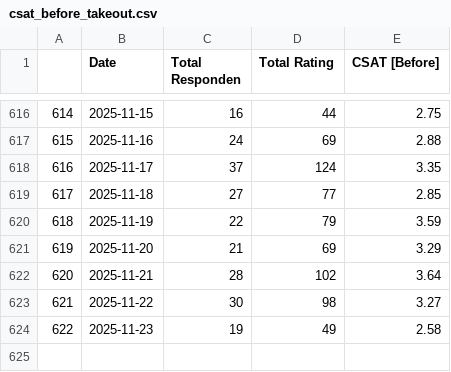
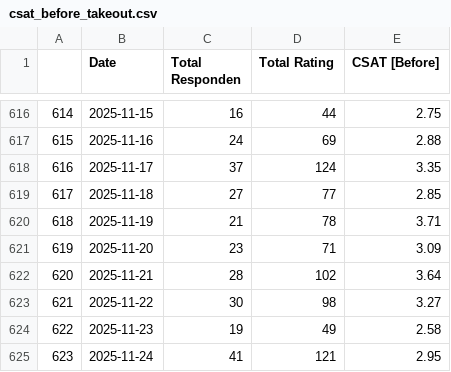
Before and after one commit to OzyPrazuganda/ai_dashboard, a CSV file: dataset_kula/csat_before_takeout.csv, drawn as a sheet; only a part is shown, gaps mark what is left out.

```diff
--- a/dataset_kula/csat_before_takeout.csv
+++ b/dataset_kula/csat_before_takeout.csv
@@ -619,4 +619,4 @@
 617,2025-11-18,27,77,2.85
-618,2025-11-19,22,79,3.59
-619,2025-11-20,21,69,3.29
+618,2025-11-19,21,78,3.71
+619,2025-11-20,23,71,3.09
 620,2025-11-21,28,102,3.64
@@ -624 +624,2 @@
 622,2025-11-23,19,49,2.58
+623,2025-11-24,41,121,2.95
```
Also changed, not shown: dataset_kula/csat_after_takeout.csv, dataset_kula/csat_takeout.csv, 12 other files.
